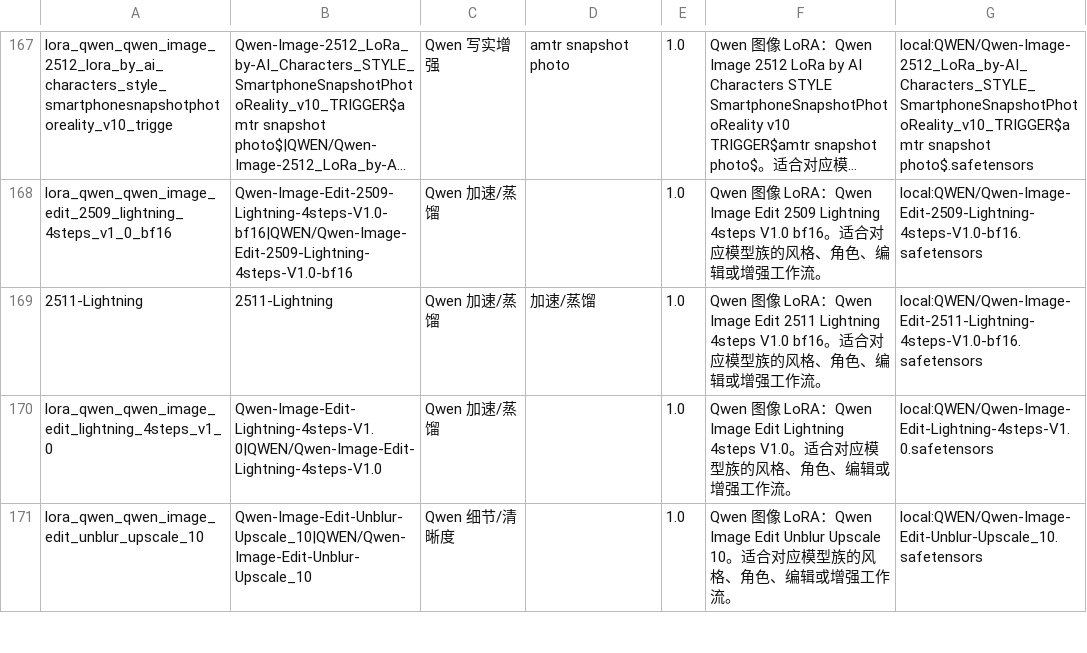
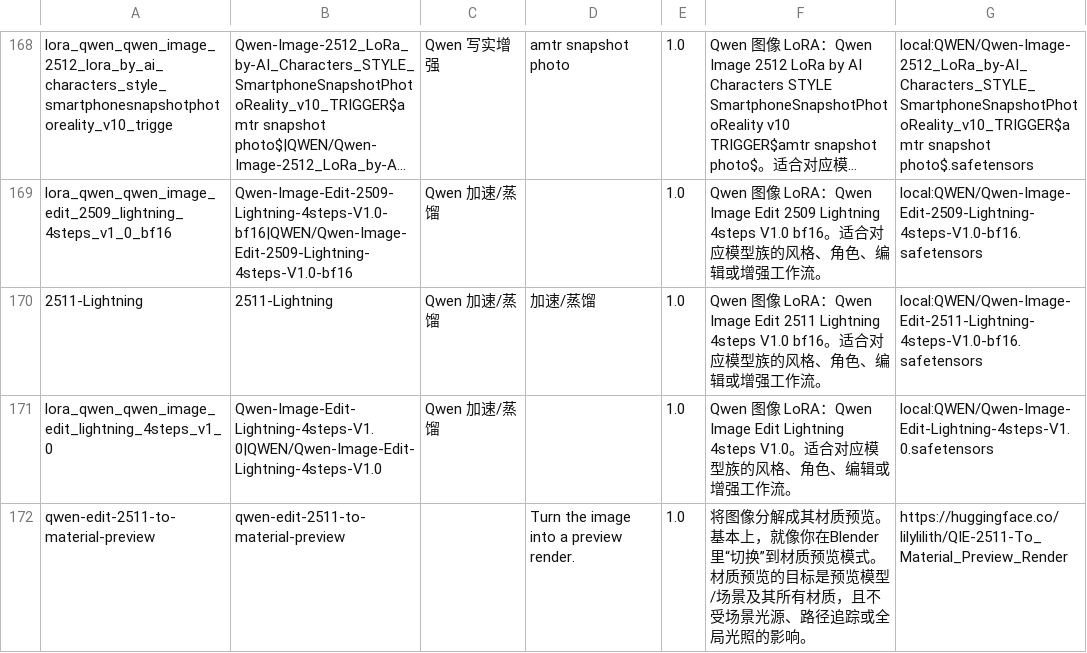
Before and after one commit to guojijun/ComfyUI_GJJ_Nodes, a TSV file: presets/gjj_lora_metadata.tsv, drawn as a sheet; only a part is shown, gaps mark what is left out; long unchanged cells end in …; the diff covers the shown part only.

```diff
--- a/presets/gjj_lora_metadata.tsv
+++ b/presets/gjj_lora_metadata.tsv
@@ -170,2 +171,2 @@ lora_qwen_qwen_image_edit_2509_lightning_4steps_v1_0_bf16	Qwen-Image-Edit-2509-L
 lora_qwen_qwen_image_edit_lightning_4steps_v1_0	Qwen-Image-Edit-Lightning-4steps-V1.0|QWEN/Qwen-Image-Edit-Lightning-4steps-V1.0	Qwen 加速/蒸馏		1.0	Qwen 图像 LoRA：Qwen Image Edit Lightning 4steps V1.0。适合对应模型族的风格、角色、编辑或增强工作流。	local:QWEN/Qwen-Image-Edit-Lightning-4steps-V1.0.safetensors
-lora_qwen_qwen_image_edit_unblur_upscale_10	Qwen-Image-Edit-Unblur-Upscale_10|QWEN/Qwen-Image-Edit-Unblur-Upscale_10	Qwen 细节/清晰度		1.0	Qwen 图像 LoRA：Qwen Image Edit Unblur Upscale 10。适合对应模型族的风格、角色、编辑或增强工作流。	local:QWEN/Qwen-Image-Edit-Unblur-Upscale_10.safetensors
+qwen-edit-2511-to-material-preview	qwen-edit-2511-to-material-preview		Turn the image into a preview render.	1.0	将图像分解成其材质预览。基本上，就像你在Blender里“切换”到材质预览模式。材质预览的目标是预览模型/场景及其所有材质，且不受场景光源、路径追踪或全局光照的影响。	https://huggingface.co/lilylilith/QIE-2511-To_Material_Preview_Render
```
Also changed, not shown: 3 added rows and 11 edited cells elsewhere in this file, 6 other files.
